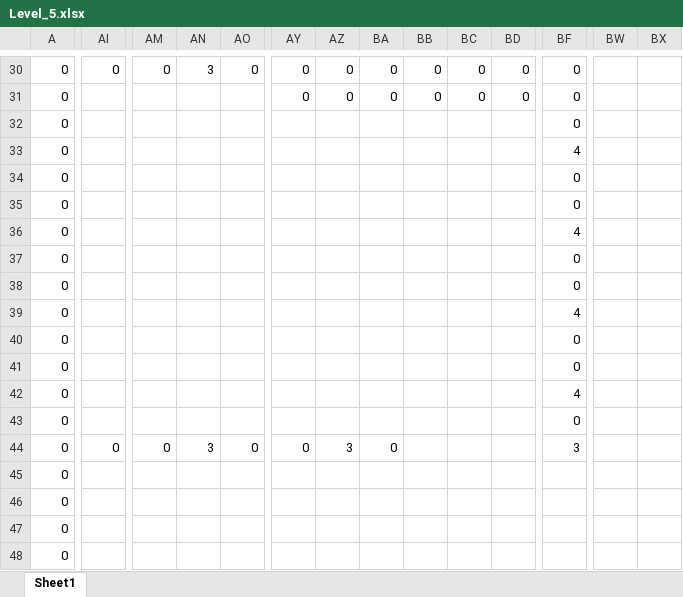
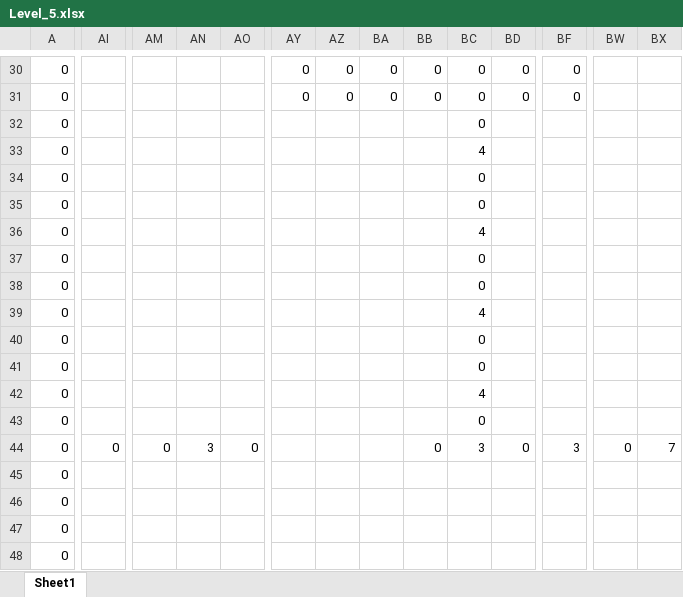
Before and after one commit to wizgame2023/DoctorRemote_a, an Excel workbook: media/Levels/Level_5.xlsx, sheet Sheet1, drawn as a sheet; only a part is shown, gaps mark what is left out; values as stored, in another font and other column widths than the file's, no cell formats; the diff covers the shown part only; the diff names each change by its address in the sheet, - before the commit and + after, or states it on an @@ line.

```diff
--- a/media/Levels/Level_5.xlsx (sheet Sheet1)
+++ b/media/Levels/Level_5.xlsx (sheet Sheet1)
-AI30: 0
+AI30: (empty)
-AM30: 0
+AM30: (empty)
-AN30: 3
+AN30: (empty)
-AO30: 0
+AO30: (empty)
-BC32: (empty)
+BC32: 0
-BF32: 0
+BF32: (empty)
-BC33: (empty)
+BC33: 4
-BF33: 4
+BF33: (empty)
-BC34:BC35: (empty)
+BC34:BC35: 0
-BF34:BF35: 0
+BF34:BF35: (empty)
-BC36: (empty)
+BC36: 4
-BF36: 4
+BF36: (empty)
-BC37:BC38: (empty)
+BC37:BC38: 0
-BF37:BF38: 0
+BF37:BF38: (empty)
-BC39: (empty)
+BC39: 4
-BF39: 4
+BF39: (empty)
-BC40:BC41: (empty)
+BC40:BC41: 0
-BF40:BF41: 0
+BF40:BF41: (empty)
-BC42: (empty)
+BC42: 4
-BF42: 4
+BF42: (empty)
-BC43: (empty)
+BC43: 0
-BF43: 0
+BF43: (empty)
-AY44: 0
+AY44: (empty)
-AZ44: 3
+AZ44: (empty)
-BA44: 0
+BA44: (empty)
-BB44: (empty)
+BB44: 0
-BC44: (empty)
+BC44: 3
-BD44: (empty)
+BD44: 0
-BW44: (empty)
+BW44: 0
-BX44: (empty)
+BX44: 7
```
Also changed, not shown: 37 edited cells elsewhere in this sheet, cell formats, 1 other file.
